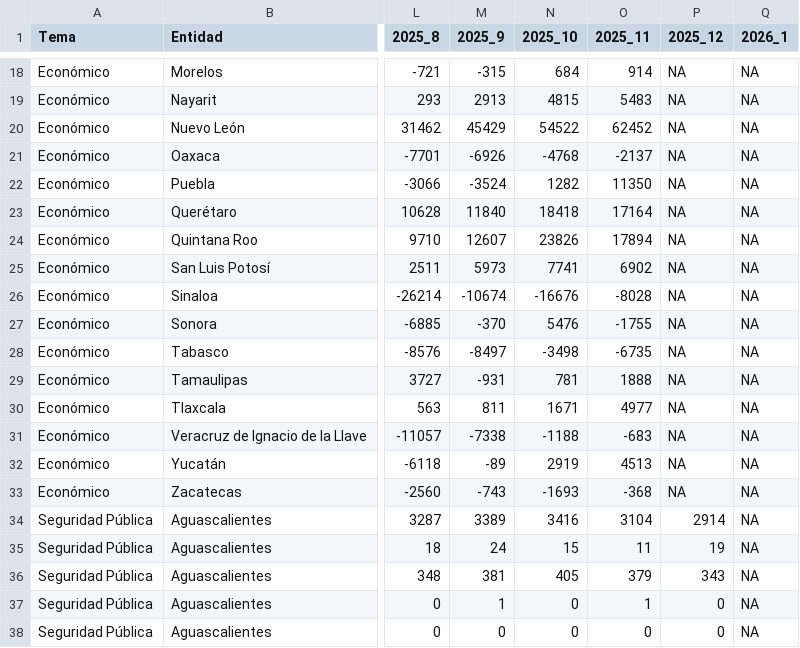
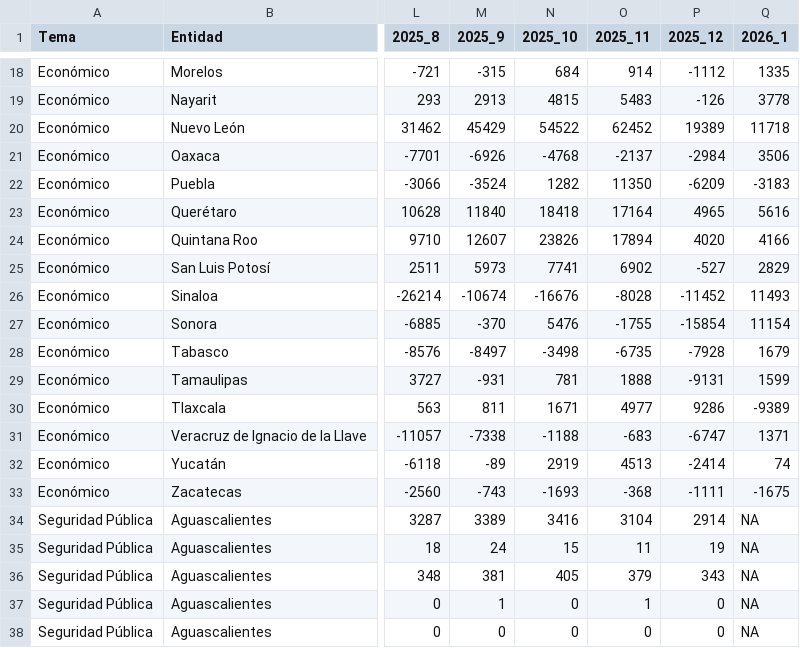
Before and after one commit to JairEsc/Tablero_Indicadores, a CSV file: datos/mensual.csv, drawn as a sheet; only a part is shown, gaps mark what is left out; the diff covers the shown part only; the diff names each change by its address in the sheet, - before the commit and + after, or states it on an @@ line.

```diff
--- a/datos/mensual.csv
+++ b/datos/mensual.csv
-P18 (2025_12): NA
+P18 (2025_12): -1112
-Q18 (2026_1): NA
+Q18 (2026_1): 1335
-P19 (2025_12): NA
+P19 (2025_12): -126
-Q19 (2026_1): NA
+Q19 (2026_1): 3778
-P20 (2025_12): NA
+P20 (2025_12): 19389
-Q20 (2026_1): NA
+Q20 (2026_1): 11718
-P21 (2025_12): NA
+P21 (2025_12): -2984
-Q21 (2026_1): NA
+Q21 (2026_1): 3506
-P22 (2025_12): NA
+P22 (2025_12): -6209
-Q22 (2026_1): NA
+Q22 (2026_1): -3183
-P23 (2025_12): NA
+P23 (2025_12): 4965
-Q23 (2026_1): NA
+Q23 (2026_1): 5616
-P24 (2025_12): NA
+P24 (2025_12): 4020
-Q24 (2026_1): NA
+Q24 (2026_1): 4166
-P25 (2025_12): NA
+P25 (2025_12): -527
-Q25 (2026_1): NA
+Q25 (2026_1): 2829
-P26 (2025_12): NA
+P26 (2025_12): -11452
-Q26 (2026_1): NA
+Q26 (2026_1): 11493
-P27 (2025_12): NA
+P27 (2025_12): -15854
-Q27 (2026_1): NA
+Q27 (2026_1): 11154
-P28 (2025_12): NA
+P28 (2025_12): -7928
-Q28 (2026_1): NA
+Q28 (2026_1): 1679
-P29 (2025_12): NA
+P29 (2025_12): -9131
-Q29 (2026_1): NA
+Q29 (2026_1): 1599
-P30 (2025_12): NA
+P30 (2025_12): 9286
-Q30 (2026_1): NA
+Q30 (2026_1): -9389
-P31 (2025_12): NA
+P31 (2025_12): -6747
-Q31 (2026_1): NA
+Q31 (2026_1): 1371
-P32 (2025_12): NA
+P32 (2025_12): -2414
-Q32 (2026_1): NA
+Q32 (2026_1): 74
-P33 (2025_12): NA
+P33 (2025_12): -1111
-Q33 (2026_1): NA
+Q33 (2026_1): -1675
```
Also changed, not shown: 32 edited cells elsewhere in this file, datos/temporalidad.csv, datos/trimestral.csv, 1 other file.
